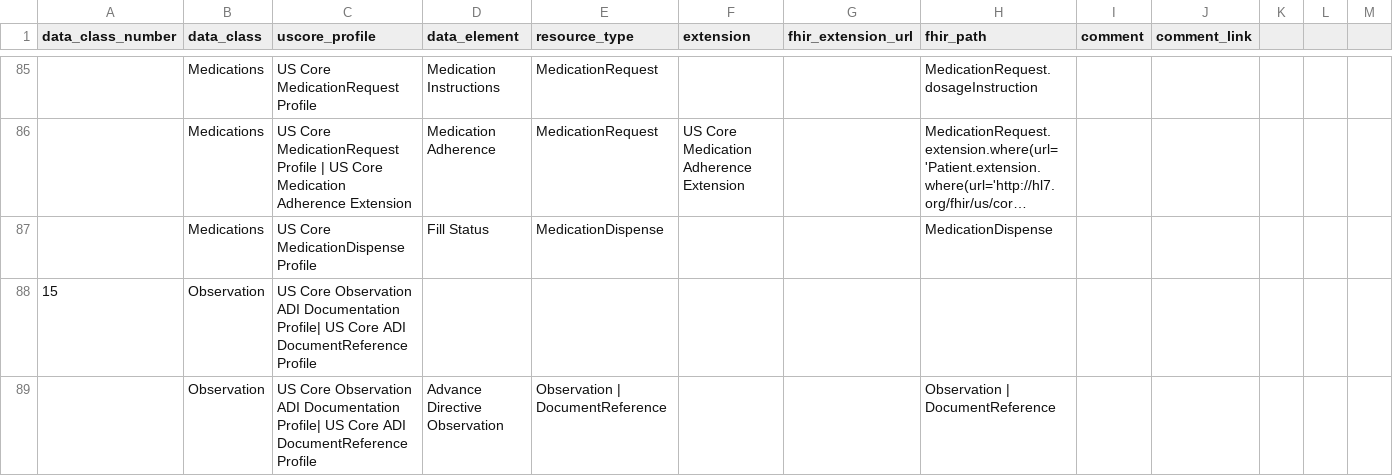
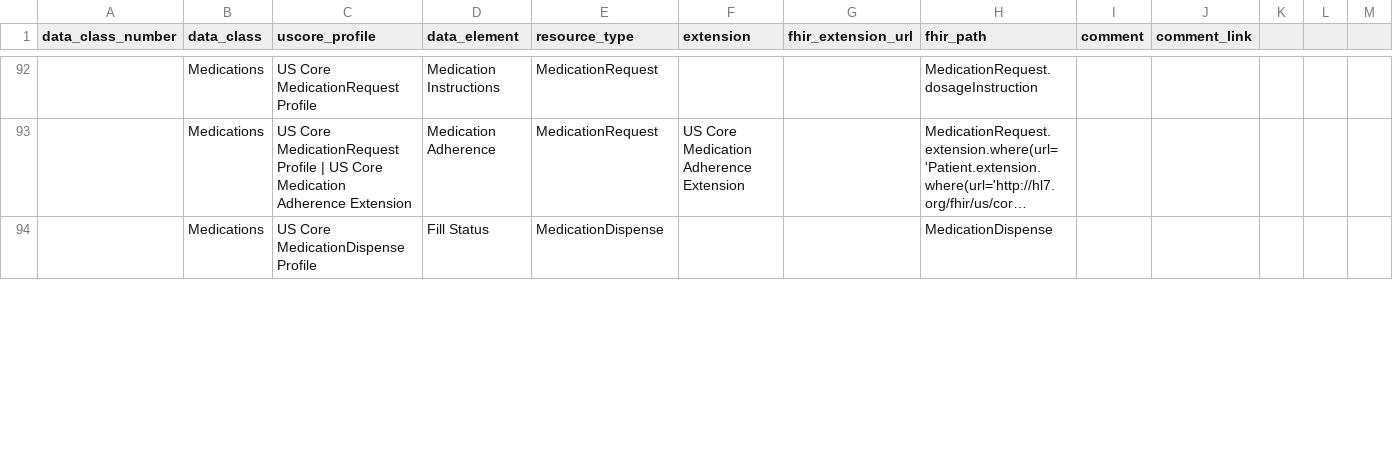
Before and after one commit to HL7/US-Core, a CSV file: input/data/uscdi-table.csv, drawn as a sheet; only a part is shown, gaps mark what is left out; long unchanged cells end in …; removed rows and columns are numbered as before the commit, all else as after; rows hold the shown columns only; the diff covers the shown part only; the diff names each change by its address in the sheet, - before the commit and + after, or states it on an @@ line.

Commit message:
FHIR-52965 Add USCDI v6 Data Elements - CarePlan and examples USCDI Mapping updated

```diff
--- a/input/data/uscdi-table.csv
+++ b/input/data/uscdi-table.csv
@@ column A (data_class_number) renumbered between rows 10 and 102 @@
-row 88: 15 | Observation | US Core Observation ADI Documentation Profile| US Core ADI DocumentReference Profile
-row 89:  | Observation | US Core Observation ADI Documentation Profile| US Core ADI DocumentReference Profile | Advance Directive Observation | Observation | DocumentReference |  |  | Observation | DocumentReference
```
Also changed, not shown: 9 added rows, 2 removed rows and 6 edited cells elsewhere in this file, 16 other files.
